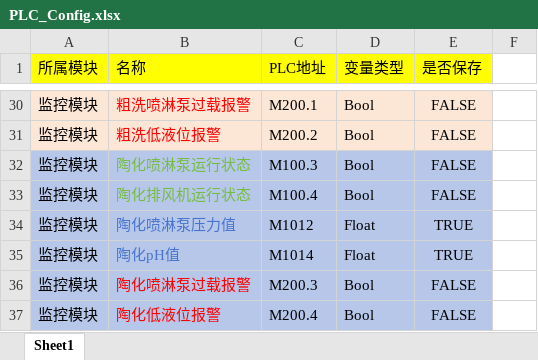
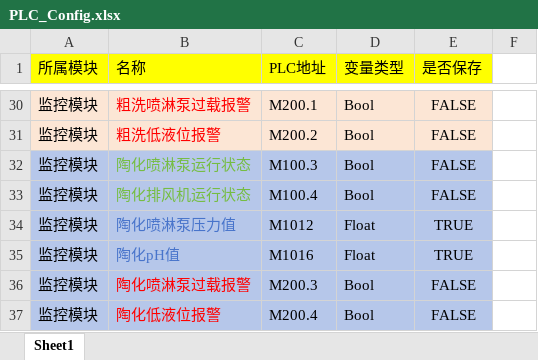
Before and after one commit to Nevermore98/SprayProcess-System, an Excel workbook: SprayProcessSystem.UI/Configs/PLC_Config.xlsx, sheet Sheet1, drawn as a sheet; only a part is shown, gaps mark what is left out; values as stored, in another font and other column widths than the file's, no borders; the diff names each change by its address in the sheet, - before the commit and + after, or states it on an @@ line.

```diff
--- a/SprayProcessSystem.UI/Configs/PLC_Config.xlsx (sheet Sheet1)
+++ b/SprayProcessSystem.UI/Configs/PLC_Config.xlsx (sheet Sheet1)
-C35 (PLC地址): M1014
+C35 (PLC地址): M1016
```
Also changed, not shown: 15 other files.
